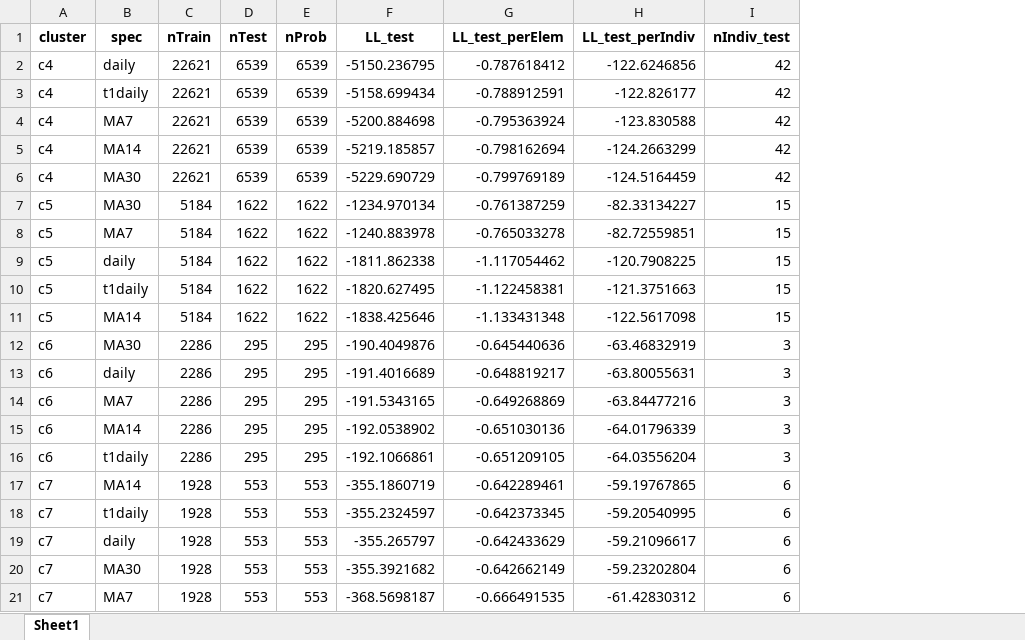
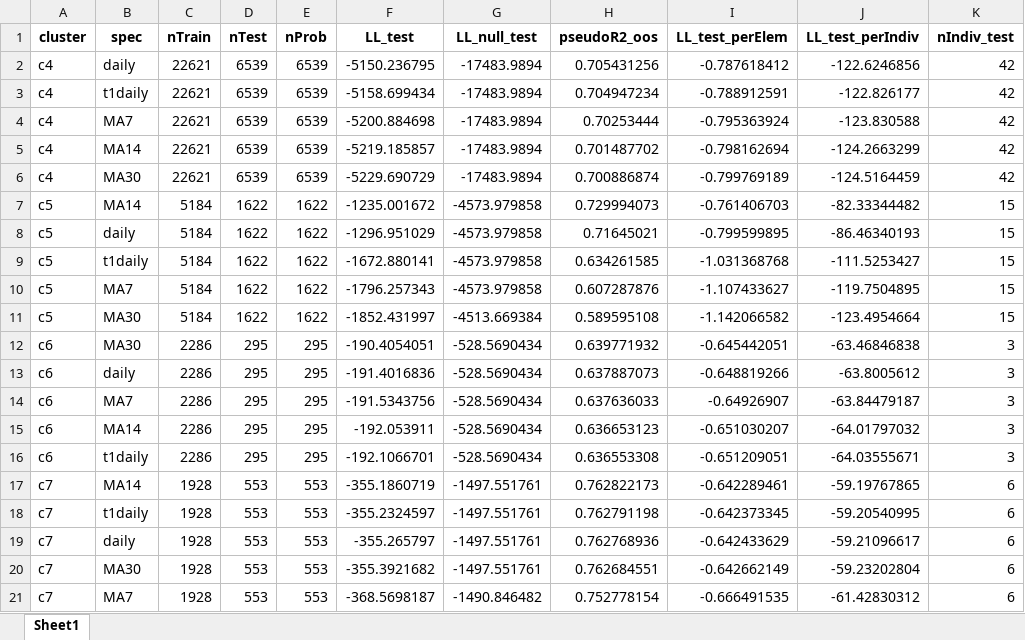
Before and after one commit to futureseas/EconAnalysis, an Excel workbook: Participation/R/output/OOS_results_sdm_variation.xlsx, sheet Sheet1, drawn as a sheet; values as stored, in another font and other column widths than the file's, no borders; addresses are those after the commit; the diff names each change by its address in the sheet, - before the commit and + after, or states it on an @@ line.

```diff
--- a/Participation/R/output/OOS_results_sdm_variation.xlsx (sheet Sheet1)
+++ b/Participation/R/output/OOS_results_sdm_variation.xlsx (sheet Sheet1)
+column G (LL_null_test), rows 2-21: -17483.9894 | -17483.9894 | -17483.9894 | -17483.9894 | -17483.9894 | -4573.979858 | -4573.979858 | -4573.979858 | -4573.979858 | -4513.669384 | -528.5690434 | -528.5690434 | -528.5690434 | -528.5690434 | -528.5690434 | -1497.551761 | -1497.551761 | -1497.551761 | -1497.551761 | -1490.846482
+column H (pseudoR2_oos), rows 2-21: 0.705431256 | 0.704947234 | 0.70253444 | 0.701487702 | 0.700886874 | 0.729994073 | 0.71645021 | 0.634261585 | 0.607287876 | 0.589595108 | 0.639771932 | 0.637887073 | 0.637636033 | 0.636653123 | 0.636553308 | 0.762822173 | 0.762791198 | 0.762768936 | 0.762684551 | 0.752778154
-B7 (spec): MA30
+B7 (spec): MA14
-F7 (LL_test): -1234.970134
+F7 (LL_test): -1235.001672
-I7 (LL_test_perElem): -0.761387259
+I7 (LL_test_perElem): -0.761406703
-J7 (LL_test_perIndiv): -82.33134227
+J7 (LL_test_perIndiv): -82.33344482
-B8 (spec): MA7
+B8 (spec): daily
-F8 (LL_test): -1240.883978
+F8 (LL_test): -1296.951029
-I8 (LL_test_perElem): -0.765033278
+I8 (LL_test_perElem): -0.799599895
-J8 (LL_test_perIndiv): -82.72559851
+J8 (LL_test_perIndiv): -86.46340193
-B9 (spec): daily
+B9 (spec): t1daily
-F9 (LL_test): -1811.862338
+F9 (LL_test): -1672.880141
-I9 (LL_test_perElem): -1.117054462
+I9 (LL_test_perElem): -1.031368768
-J9 (LL_test_perIndiv): -120.7908225
+J9 (LL_test_perIndiv): -111.5253427
-B10 (spec): t1daily
+B10 (spec): MA7
-F10 (LL_test): -1820.627495
+F10 (LL_test): -1796.257343
-I10 (LL_test_perElem): -1.122458381
+I10 (LL_test_perElem): -1.107433627
-J10 (LL_test_perIndiv): -121.3751663
+J10 (LL_test_perIndiv): -119.7504895
-B11 (spec): MA14
+B11 (spec): MA30
-F11 (LL_test): -1838.425646
+F11 (LL_test): -1852.431997
-I11 (LL_test_perElem): -1.133431348
+I11 (LL_test_perElem): -1.142066582
-J11 (LL_test_perIndiv): -122.5617098
+J11 (LL_test_perIndiv): -123.4954664
-F12 (LL_test): -190.4049876
+F12 (LL_test): -190.4054051
-I12 (LL_test_perElem): -0.645440636
+I12 (LL_test_perElem): -0.645442051
-J12 (LL_test_perIndiv): -63.46832919
+J12 (LL_test_perIndiv): -63.46846838
-F13 (LL_test): -191.4016689
+F13 (LL_test): -191.4016836
-I13 (LL_test_perElem): -0.648819217
+I13 (LL_test_perElem): -0.648819266
-J13 (LL_test_perIndiv): -63.80055631
+J13 (LL_test_perIndiv): -63.8005612
-F14 (LL_test): -191.5343165
+F14 (LL_test): -191.5343756
-I14 (LL_test_perElem): -0.649268869
+I14 (LL_test_perElem): -0.64926907
-J14 (LL_test_perIndiv): -63.84477216
+J14 (LL_test_perIndiv): -63.84479187
-F15 (LL_test): -192.0538902
+F15 (LL_test): -192.053911
-I15 (LL_test_perElem): -0.651030136
+I15 (LL_test_perElem): -0.651030207
-J15 (LL_test_perIndiv): -64.01796339
+J15 (LL_test_perIndiv): -64.01797032
-F16 (LL_test): -192.1066861
+F16 (LL_test): -192.1066701
-I16 (LL_test_perElem): -0.651209105
+I16 (LL_test_perElem): -0.651209051
-J16 (LL_test_perIndiv): -64.03556204
+J16 (LL_test_perIndiv): -64.03555671
```
Also changed, not shown: 51 other files.
